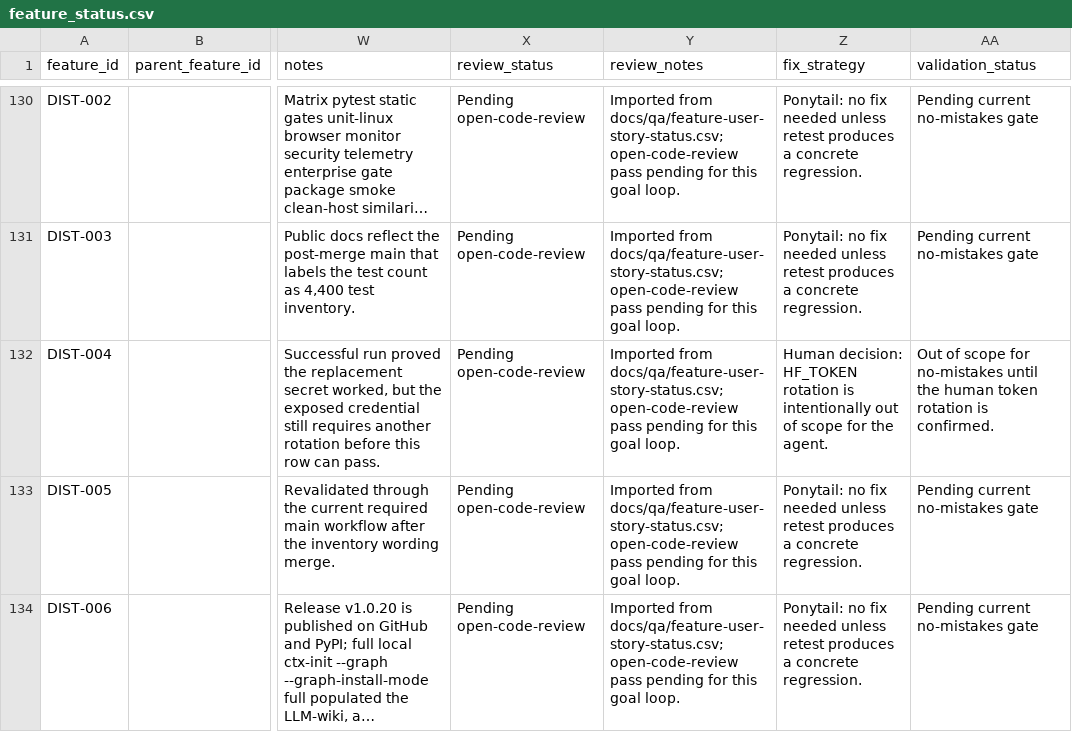
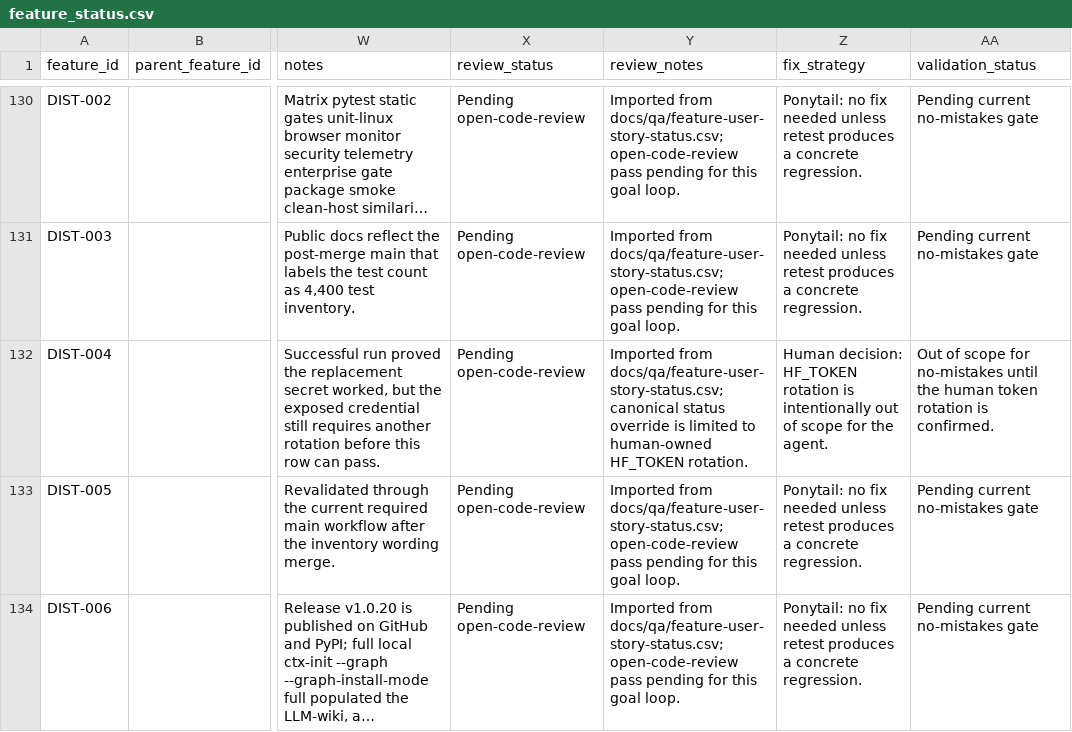
Before and after one commit to stevesolun/ctx, a CSV file: qa/feature_status.csv, drawn as a sheet; only a part is shown, gaps mark what is left out; long unchanged cells end in …; the diff names each change by its address in the sheet, - before the commit and + after, or states it on an @@ line.

Commit message:
no-mistakes(review): Clarify toolbox and tracker overrides

```diff
--- a/qa/feature_status.csv
+++ b/qa/feature_status.csv
-Y132 (review_notes): …from docs/qa/feature-user-story-status.csv; open-code-review pass pending for this goal loop.
+Y132 (review_notes): …from docs/qa/feature-user-story-status.csv; canonical status override is limited to human-owned HF_TOKEN rotation.
```
Also changed, not shown: 3 other files.
